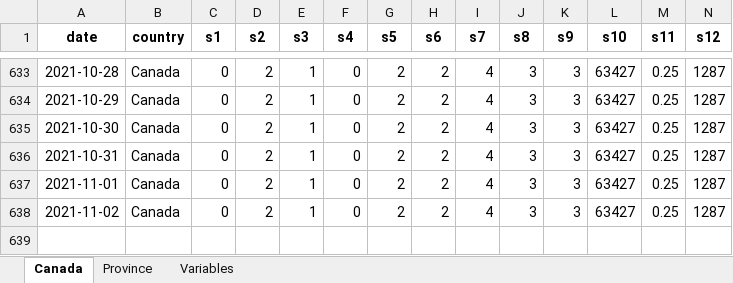
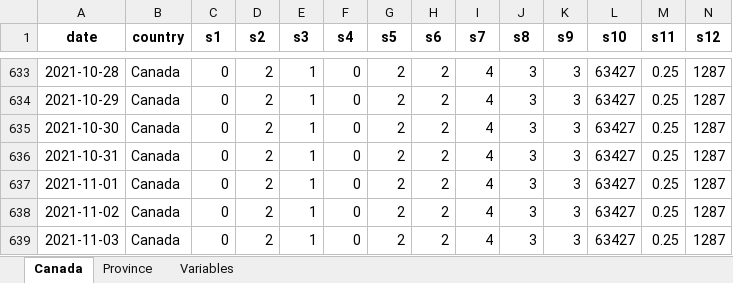
Before and after one commit to minnzc/Canada_COVID19, an Excel workbook: input_data/Govt_Stringency.xlsx, sheet Canada, drawn as a sheet; only a part is shown, gaps mark what is left out; values as stored, in another font and other column widths than the file's, no borders; rows hold the shown columns only; the diff names each change by its address in the sheet, - before the commit and + after, or states it on an @@ line.

```diff
--- a/input_data/Govt_Stringency.xlsx (sheet Canada)
+++ b/input_data/Govt_Stringency.xlsx (sheet Canada)
+row 639: 2021-11-03 | Canada | 0 | 2 | 1 | 0 | 2 | 2 | 4 | 3 | 3 | 63427 | 0.25 | 1287
```
Also changed, not shown: sheet Province, input_data/Govt_Response.xlsx, 17 other files.
